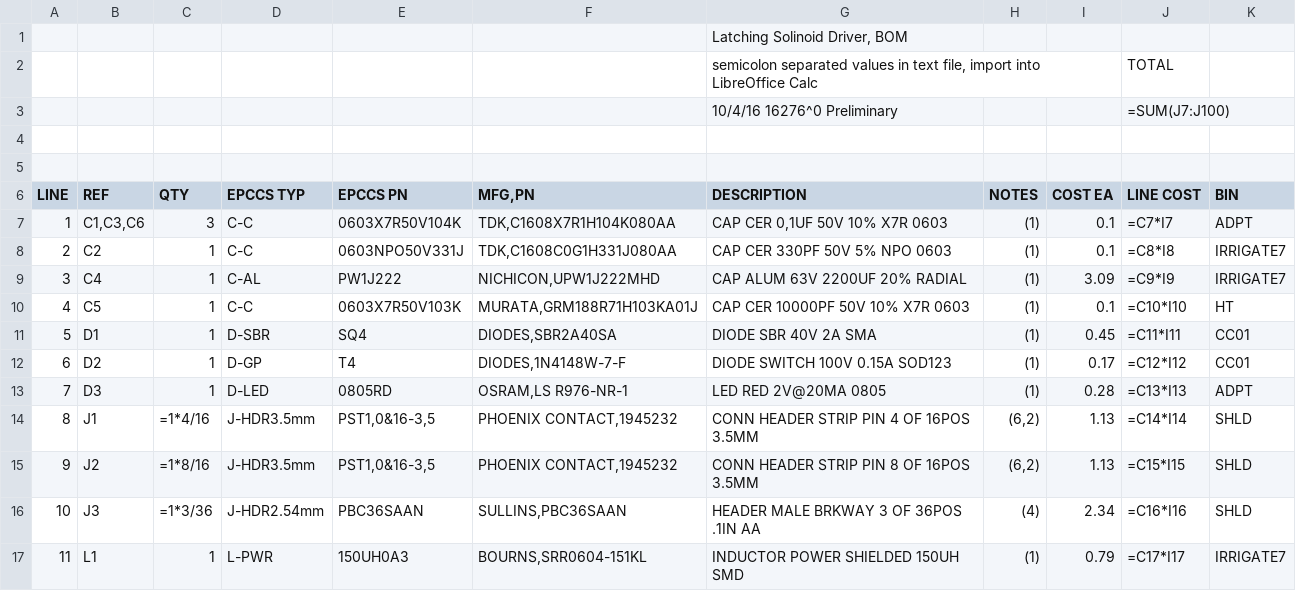
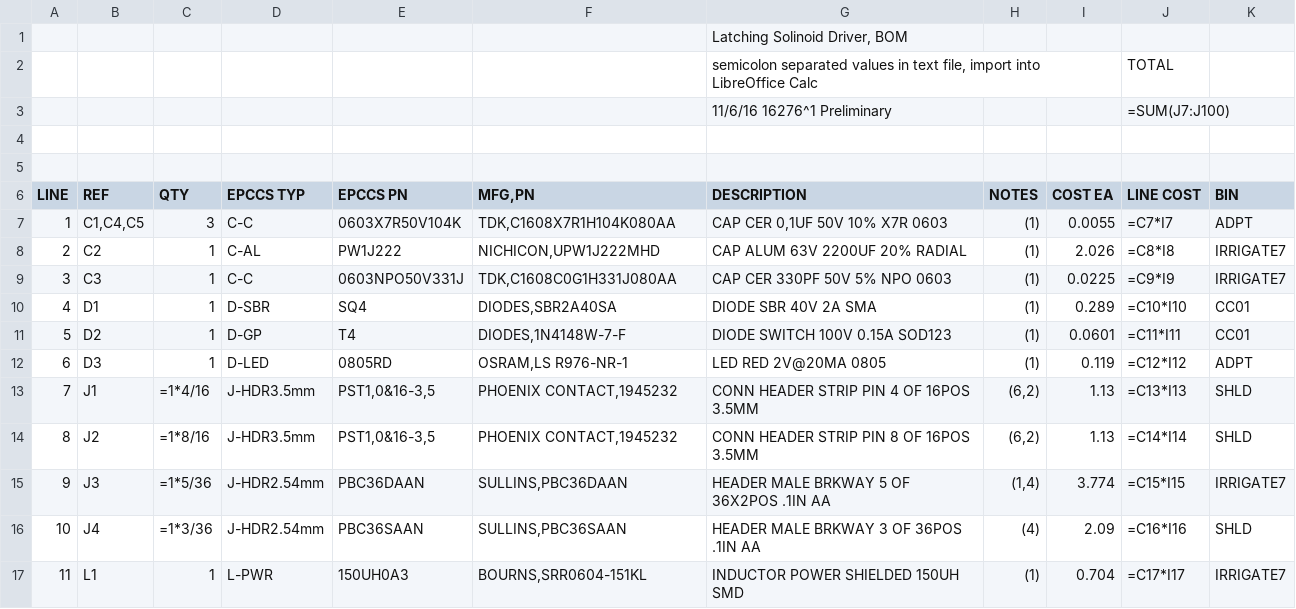
Before and after one commit to epccs/Driver, a CSV file: K3/Design/16276,BOM.csv, drawn as a sheet; only a part is shown; removed rows and columns are numbered as before the commit, all else as after; the diff covers the shown part only; the diff names each change by its address in the sheet, - before the commit and + after, or states it on an @@ line.

```diff
--- a/K3/Design/16276,BOM.csv
+++ b/K3/Design/16276,BOM.csv
-G3 (DESCRIPTION): 10/4/16 16276^0 Preliminary
+G3 (DESCRIPTION): 11/6/16 16276^1 Preliminary
-B7 (REF): C1,C3,C6
+B7 (REF): C1,C4,C5
-I7 (COST EA): 0.1
+I7 (COST EA): 0.0055
-D8 (EPCCS TYP): C-C
+D8 (EPCCS TYP): C-AL
-E8 (EPCCS PN): 0603NPO50V331J
+E8 (EPCCS PN): PW1J222
-F8 (MFG,PN): TDK,C1608C0G1H331J080AA
+F8 (MFG,PN): NICHICON,UPW1J222MHD
-G8 (DESCRIPTION): CAP CER 330PF 50V 5% NPO 0603
+G8 (DESCRIPTION): CAP ALUM 63V 2200UF 20% RADIAL
-I8 (COST EA): 0.1
+I8 (COST EA): 2.026
-row 9: 3 | C4 | 1 | C-AL | PW1J222 | NICHICON,UPW1J222MHD | CAP ALUM 63V 2200UF 20% RADIAL | (1) | 3.09 | =C9*I9 | IRRIGATE7
-row 10: 4 | C5 | 1 | C-C | 0603X7R50V103K | MURATA,GRM188R71H103KA01J | CAP CER 10000PF 50V 10% X7R 0603 | (1) | 0.1 | =C10*I10 | HT
+row 9: 3 | C3 | 1 | C-C | 0603NPO50V331J | TDK,C1608C0G1H331J080AA | CAP CER 330PF 50V 5% NPO 0603 | (1) | 0.0225 | =C9*I9 | IRRIGATE7
@@ column A (LINE) renumbered between rows 10 and 38 @@
-I10 (COST EA): 0.45
+I10 (COST EA): 0.289
-J10 (LINE COST): =C11*I11
+J10 (LINE COST): =C10*I10
-I11 (COST EA): 0.17
+I11 (COST EA): 0.0601
-J11 (LINE COST): =C12*I12
+J11 (LINE COST): =C11*I11
-I12 (COST EA): 0.28
+I12 (COST EA): 0.119
-J12 (LINE COST): =C13*I13
+J12 (LINE COST): =C12*I12
-J13 (LINE COST): =C14*I14
+J13 (LINE COST): =C13*I13
-J14 (LINE COST): =C15*I15
+J14 (LINE COST): =C14*I14
-C15 (QTY): =1*3/36
+C15 (QTY): =1*5/36
-E15 (EPCCS PN): PBC36SAAN
+E15 (EPCCS PN): PBC36DAAN
-F15 (MFG,PN): SULLINS,PBC36SAAN
+F15 (MFG,PN): SULLINS,PBC36DAAN
-G15 (DESCRIPTION): HEADER MALE BRKWAY 3 OF 36POS .1IN AA
+G15 (DESCRIPTION): HEADER MALE BRKWAY 5 OF 36X2POS .1IN AA
-H15 (NOTES): (4)
+H15 (NOTES): (1,4)
-I15 (COST EA): 2.34
+I15 (COST EA): 3.774
-J15 (LINE COST): =C16*I16
+J15 (LINE COST): =C15*I15
-K15 (BIN): SHLD
+K15 (BIN): IRRIGATE7
+row 16: 10 | J4 | =1*3/36 | J-HDR2.54mm | PBC36SAAN | SULLINS,PBC36SAAN | HEADER MALE BRKWAY 3 OF 36POS .1IN AA | (4) | 2.09 | =C16*I16 | SHLD
-I17 (COST EA): 0.79
+I17 (COST EA): 0.704
```
Also changed, not shown: 2 added rows, 1 removed row and 66 edited cells elsewhere in this file, 8 other files.
